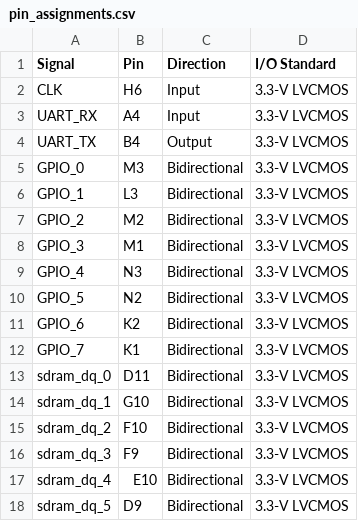
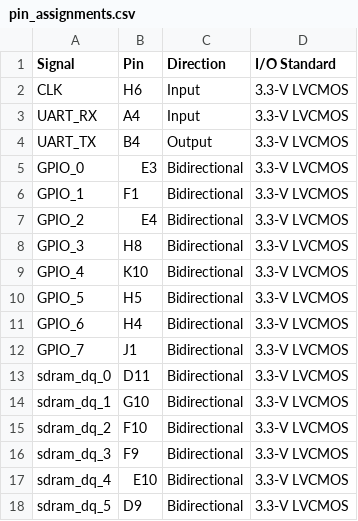
Before and after one commit to frsr0/MAX1000-Logic-Analyzer, a CSV file: vhdplus/pin_assignments.csv, drawn as a sheet; only a part is shown.

Commit message:
SPI auto-detect, pin assignments for MAX1000, and formatting fixes
- host/ols_spi.py: Auto-detect FTDI Channel B instead of hardcoded index
- host/ols_spi_device.py: Remove deprecated single-shot capture method; update find_spi_device() with auto-detect
- host/OLS_Console.py: Add missing separator in trigger UI
- vhdplus/OLS_Logic_Analyzer.vhdp: Add Connections block mapping LEDs to LED_1..LED_8 and GPIO to ADC_4,ADC_1,ADC_3,H8,K10,H5,H4,J1
- vhdplus/OLS_Logic_Analyzer_wrapper.vhd: Update GPIO chip_pin to match
- vhdplus/pin_assignments.csv: Update GPIO pin locations
- src/Fast_Logic_Analyzer_SDRAM.vhd, src/OLS_Interface.vhd: Formatting
- sim/tb_pull.vhd: New testbench

```diff
--- a/vhdplus/pin_assignments.csv
+++ b/vhdplus/pin_assignments.csv
@@ -4,10 +4,10 @@ UART_RX,A4,Input,3.3-V LVCMOS
 UART_TX,B4,Output,3.3-V LVCMOS
-GPIO_0,M3,Bidirectional,3.3-V LVCMOS
-GPIO_1,L3,Bidirectional,3.3-V LVCMOS
-GPIO_2,M2,Bidirectional,3.3-V LVCMOS
-GPIO_3,M1,Bidirectional,3.3-V LVCMOS
-GPIO_4,N3,Bidirectional,3.3-V LVCMOS
-GPIO_5,N2,Bidirectional,3.3-V LVCMOS
-GPIO_6,K2,Bidirectional,3.3-V LVCMOS
-GPIO_7,K1,Bidirectional,3.3-V LVCMOS
+GPIO_0,E3,Bidirectional,3.3-V LVCMOS
+GPIO_1,F1,Bidirectional,3.3-V LVCMOS
+GPIO_2,E4,Bidirectional,3.3-V LVCMOS
+GPIO_3,H8,Bidirectional,3.3-V LVCMOS
+GPIO_4,K10,Bidirectional,3.3-V LVCMOS
+GPIO_5,H5,Bidirectional,3.3-V LVCMOS
+GPIO_6,H4,Bidirectional,3.3-V LVCMOS
+GPIO_7,J1,Bidirectional,3.3-V LVCMOS
 sdram_dq_0,D11,Bidirectional,3.3-V LVCMOS
```
Also changed, not shown: 8 other files.
